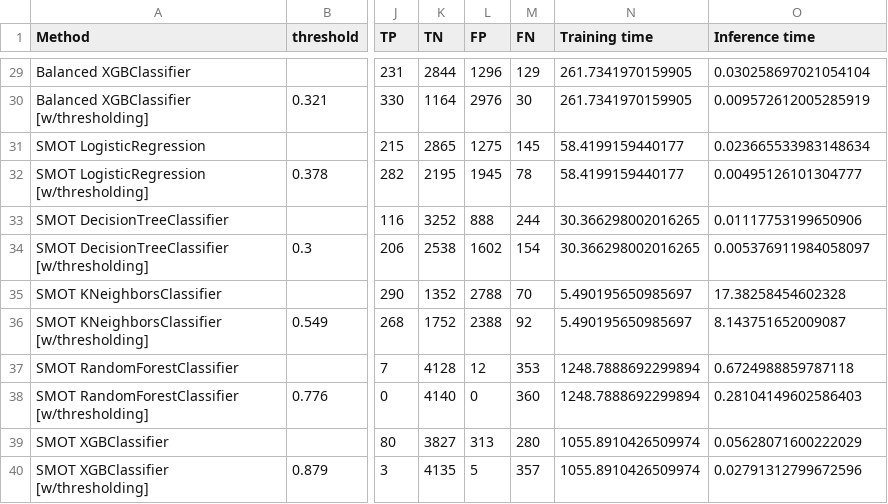
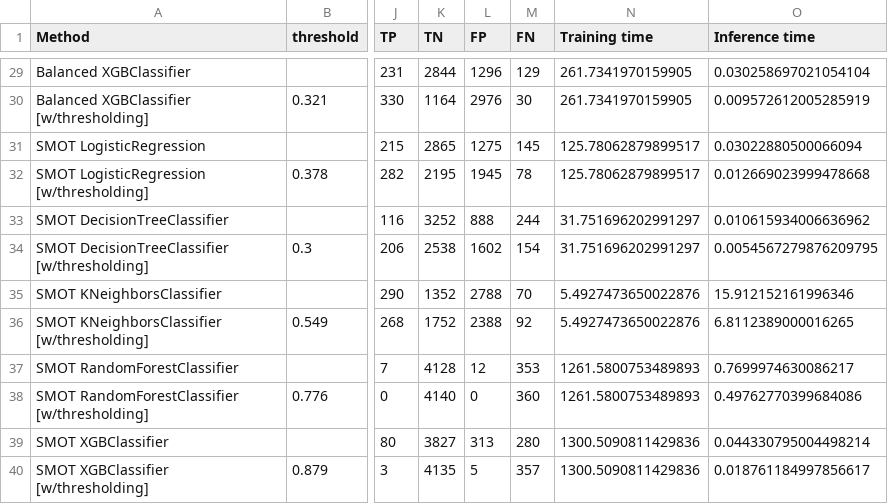
Before and after one commit to Valkea/OC_AI_04, a CSV file: data/scores.csv, drawn as a sheet; only a part is shown, gaps mark what is left out; the diff names each change by its address in the sheet, - before the commit and + after, or states it on an @@ line.

```diff
--- a/data/scores.csv
+++ b/data/scores.csv
-N31:N32 (Training time): 58.4199159440177
+N31:N32 (Training time): 125.78062879899517
-O31 (Inference time): 0.023665533983148634
+O31 (Inference time): 0.03022880500066094
-O32 (Inference time): 0.00495126101304777
+O32 (Inference time): 0.012669023999478668
-N33:N34 (Training time): 30.366298002016265
+N33:N34 (Training time): 31.751696202991297
-O33 (Inference time): 0.01117753199650906
+O33 (Inference time): 0.010615934006636962
-O34 (Inference time): 0.005376911984058097
+O34 (Inference time): 0.0054567279876209795
-N35:N36 (Training time): 5.490195650985697
+N35:N36 (Training time): 5.4927473650022876
-O35 (Inference time): 17.38258454602328
+O35 (Inference time): 15.912152161996346
-O36 (Inference time): 8.143751652009087
+O36 (Inference time): 6.8112389000016265
-N37:N38 (Training time): 1248.7888692299894
+N37:N38 (Training time): 1261.5800753489893
-O37 (Inference time): 0.6724988859787118
+O37 (Inference time): 0.7699974630086217
-O38 (Inference time): 0.28104149602586403
+O38 (Inference time): 0.49762770399684086
-N39:N40 (Training time): 1055.8910426509974
+N39:N40 (Training time): 1300.5090811429836
-O39 (Inference time): 0.05628071600222029
+O39 (Inference time): 0.044330795004498214
-O40 (Inference time): 0.02791312799672596
+O40 (Inference time): 0.018761184997856617
```
Also changed, not shown: 1 other file.
